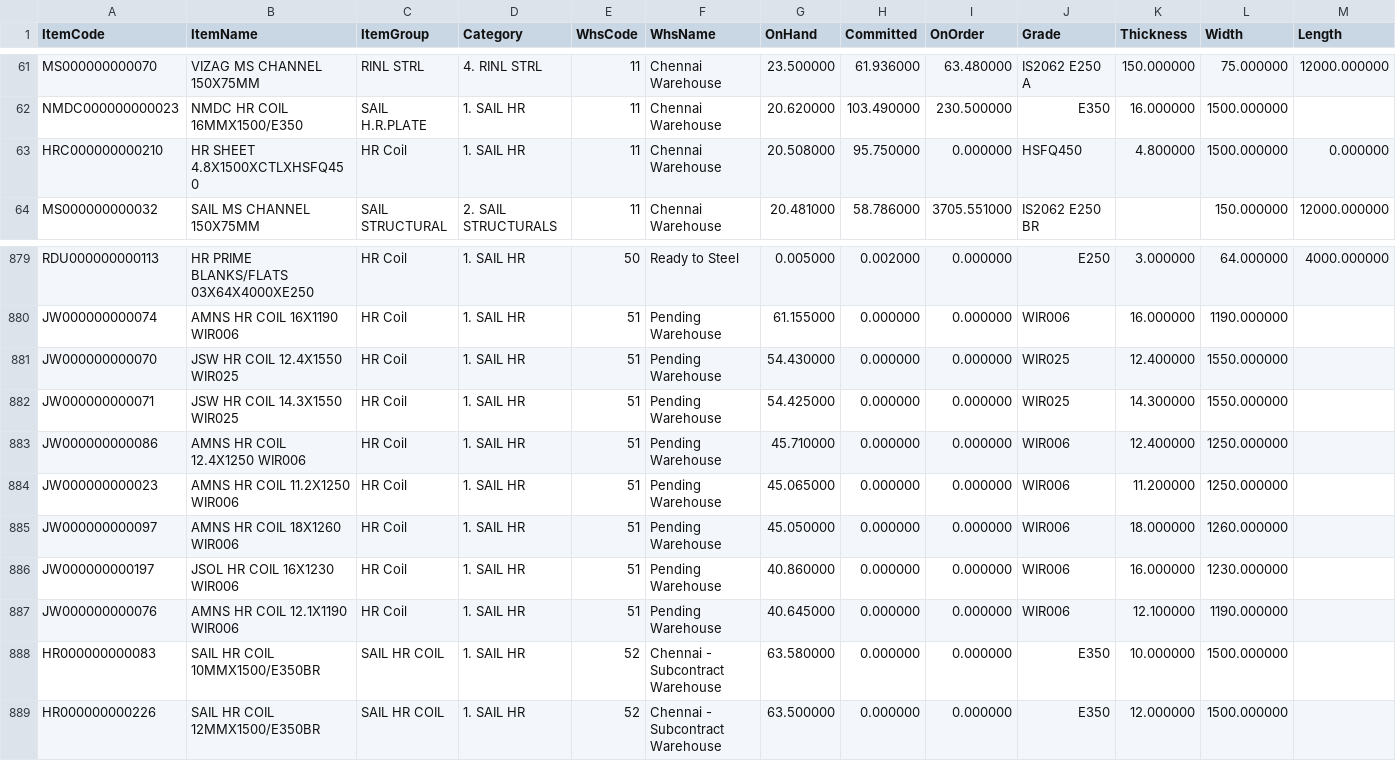
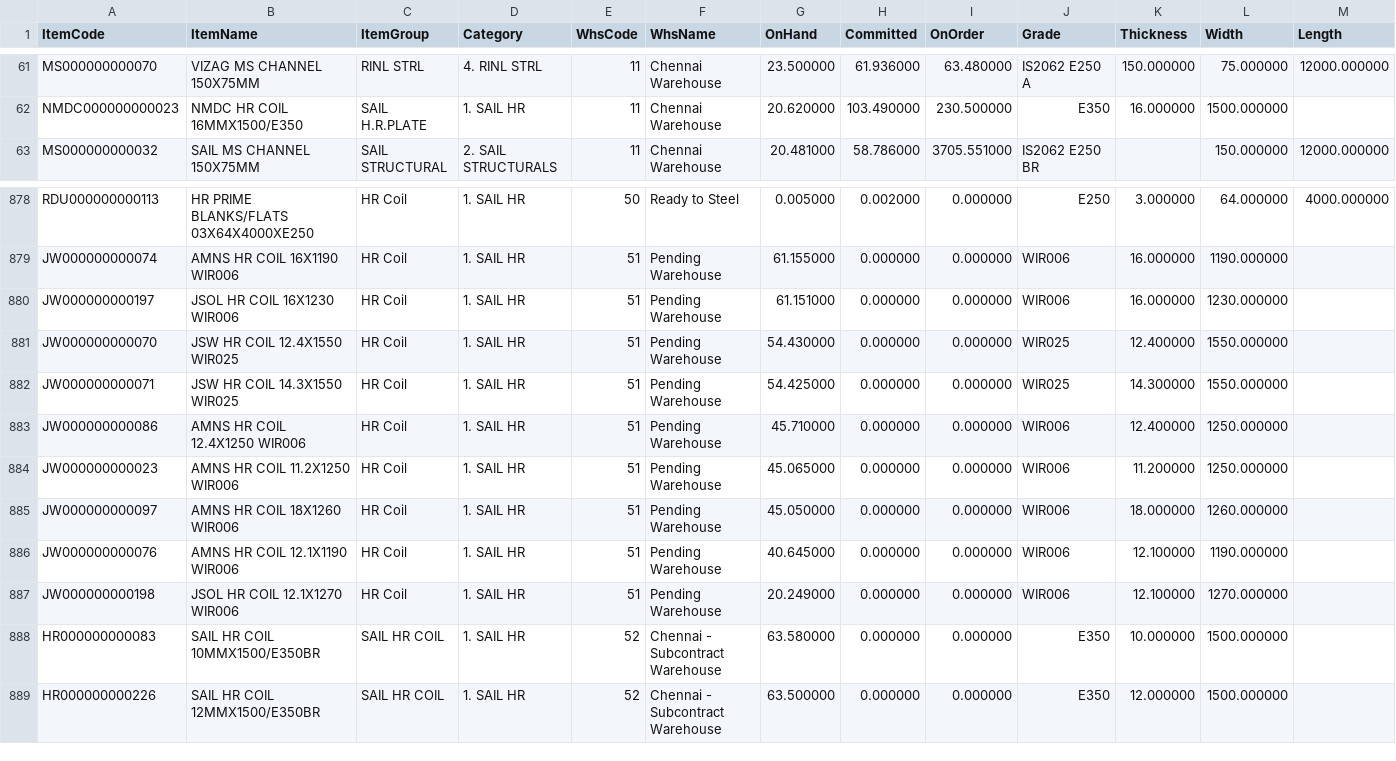
Before and after one commit to BSC23609/bsc-stock-data, a CSV file: mis_stock.csv, drawn as a sheet; only a part is shown, gaps mark what is left out; the diff covers the shown part only.

```diff
--- a/mis_stock.csv
+++ b/mis_stock.csv
@@ -62,3 +62,2 @@ MS000000000070,VIZAG MS CHANNEL 150X75MM,RINL STRL,4. RINL STRL,11,Chennai Wareh
 NMDC000000000023,NMDC HR COIL 16MMX1500/E350,SAIL H.R.PLATE,1. SAIL HR,11,Chennai Warehouse,20.620000,103.490000,230.500000,E350,16.000000,1500.000000,
-HRC000000000210,HR SHEET 4.8X1500XCTLXHSFQ450,HR Coil,1. SAIL HR,11,Chennai Warehouse,20.508000,95.750000,0.000000,HSFQ450,4.800000,1500.000000,0.000000
 MS000000000032,SAIL MS CHANNEL 150X75MM,SAIL STRUCTURAL,2. SAIL STRUCTURALS,11,Chennai Warehouse,20.481000,58.786000,3705.551000,IS2062 E250 BR,,150.000000,12000.000000
@@ -880,2 +879,3 @@ RDU000000000113,HR PRIME BLANKS/FLATS 03X64X4000XE250,HR Coil,1. SAIL HR,50,Read
 JW000000000074,AMNS HR COIL 16X1190 WIR006,HR Coil,1. SAIL HR,51,Pending Warehouse,61.155000,0.000000,0.000000,WIR006,16.000000,1190.000000,
+JW000000000197,JSOL HR COIL 16X1230 WIR006,HR Coil,1. SAIL HR,51,Pending Warehouse,61.151000,0.000000,0.000000,WIR006,16.000000,1230.000000,
 JW000000000070,JSW HR COIL 12.4X1550 WIR025,HR Coil,1. SAIL HR,51,Pending Warehouse,54.430000,0.000000,0.000000,WIR025,12.400000,1550.000000,
@@ -885,4 +885,4 @@ JW000000000023,AMNS HR COIL 11.2X1250  WIR006,HR Coil,1. SAIL HR,51,Pending Ware
 JW000000000097,AMNS HR COIL 18X1260  WIR006,HR Coil,1. SAIL HR,51,Pending Warehouse,45.050000,0.000000,0.000000,WIR006,18.000000,1260.000000,
-JW000000000197,JSOL HR COIL 16X1230 WIR006,HR Coil,1. SAIL HR,51,Pending Warehouse,40.860000,0.000000,0.000000,WIR006,16.000000,1230.000000,
 JW000000000076,AMNS HR COIL 12.1X1190 WIR006,HR Coil,1. SAIL HR,51,Pending Warehouse,40.645000,0.000000,0.000000,WIR006,12.100000,1190.000000,
+JW000000000198,JSOL HR COIL 12.1X1270 WIR006,HR Coil,1. SAIL HR,51,Pending Warehouse,20.249000,0.000000,0.000000,WIR006,12.100000,1270.000000,
 HR000000000083,SAIL HR COIL 10MMX1500/E350BR,SAIL HR COIL,1. SAIL HR,52,Chennai - Subcontract Warehouse,63.580000,0.000000,0.000000,E350,10.000000,1500.000000,
```
Also changed, not shown: 4 moved rows elsewhere in this file, plates.csv, 3 other files.
